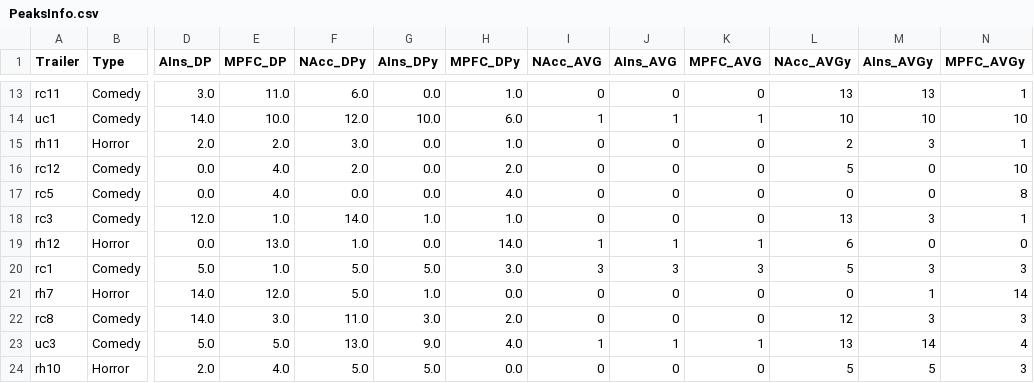
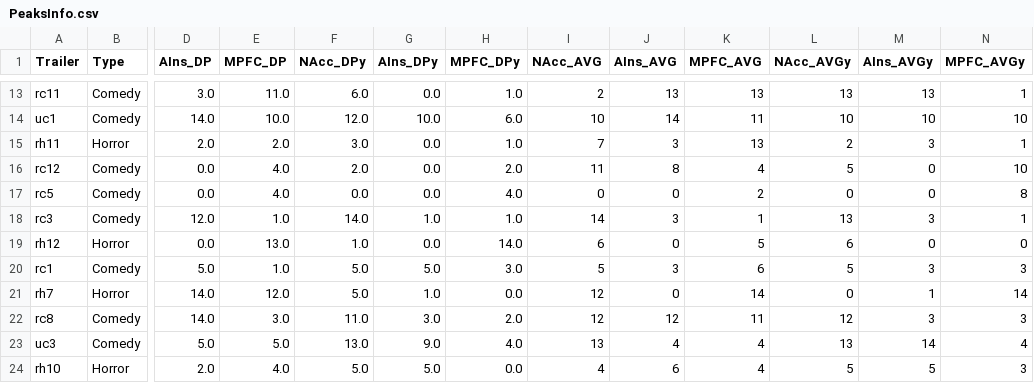
Before and after one commit to LuisA00/RM_Thesis_Neuroforecasting, a CSV file: ProcessedData/PeaksInfo.csv, drawn as a sheet; only a part is shown, gaps mark what is left out; the diff covers the shown part only; the diff names each change by its address in the sheet, - before the commit and + after, or states it on an @@ line.

```diff
--- a/ProcessedData/PeaksInfo.csv
+++ b/ProcessedData/PeaksInfo.csv
-I13 (NAcc_AVG): 0
+I13 (NAcc_AVG): 2
-J13 (AIns_AVG): 0
+J13 (AIns_AVG): 13
-K13 (MPFC_AVG): 0
+K13 (MPFC_AVG): 13
-I14 (NAcc_AVG): 1
+I14 (NAcc_AVG): 10
-J14 (AIns_AVG): 1
+J14 (AIns_AVG): 14
-K14 (MPFC_AVG): 1
+K14 (MPFC_AVG): 11
-I15 (NAcc_AVG): 0
+I15 (NAcc_AVG): 7
-J15 (AIns_AVG): 0
+J15 (AIns_AVG): 3
-K15 (MPFC_AVG): 0
+K15 (MPFC_AVG): 13
-I16 (NAcc_AVG): 0
+I16 (NAcc_AVG): 11
-J16 (AIns_AVG): 0
+J16 (AIns_AVG): 8
-K16 (MPFC_AVG): 0
+K16 (MPFC_AVG): 4
-K17 (MPFC_AVG): 0
+K17 (MPFC_AVG): 2
-I18 (NAcc_AVG): 0
+I18 (NAcc_AVG): 14
-J18 (AIns_AVG): 0
+J18 (AIns_AVG): 3
-K18 (MPFC_AVG): 0
+K18 (MPFC_AVG): 1
-I19 (NAcc_AVG): 1
+I19 (NAcc_AVG): 6
-J19 (AIns_AVG): 1
+J19 (AIns_AVG): 0
-K19 (MPFC_AVG): 1
+K19 (MPFC_AVG): 5
-I20 (NAcc_AVG): 3
+I20 (NAcc_AVG): 5
-K20 (MPFC_AVG): 3
+K20 (MPFC_AVG): 6
-I21:I22 (NAcc_AVG): 0
+I21:I22 (NAcc_AVG): 12
-K21 (MPFC_AVG): 0
+K21 (MPFC_AVG): 14
-J22 (AIns_AVG): 0
+J22 (AIns_AVG): 12
-K22 (MPFC_AVG): 0
+K22 (MPFC_AVG): 11
-I23 (NAcc_AVG): 1
+I23 (NAcc_AVG): 13
-J23 (AIns_AVG): 1
+J23 (AIns_AVG): 4
-K23 (MPFC_AVG): 1
+K23 (MPFC_AVG): 4
-I24 (NAcc_AVG): 0
+I24 (NAcc_AVG): 4
-J24 (AIns_AVG): 0
+J24 (AIns_AVG): 6
-K24 (MPFC_AVG): 0
+K24 (MPFC_AVG): 4
```
Also changed, not shown: 57 edited cells elsewhere in this file, 20 other files.
